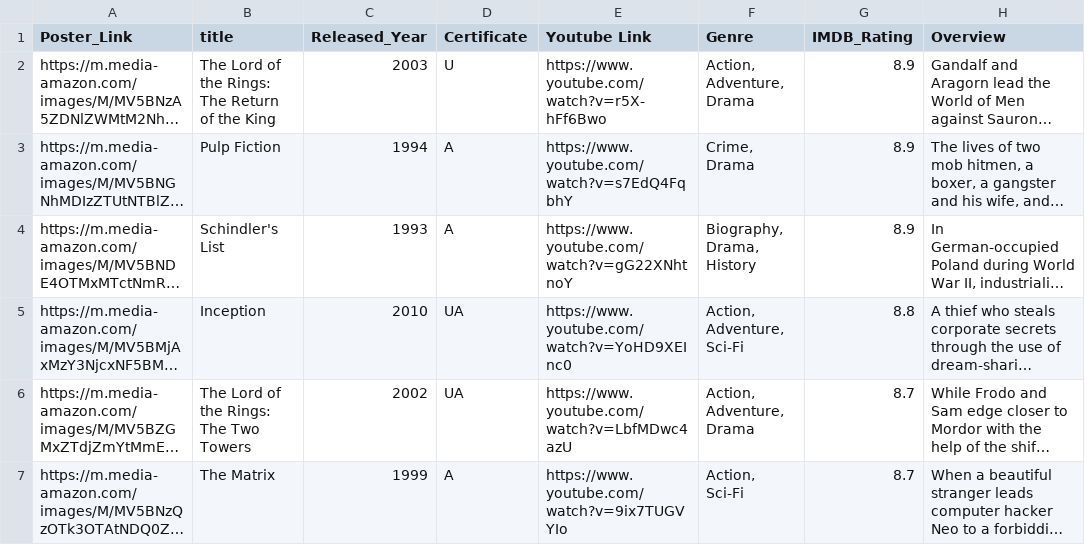
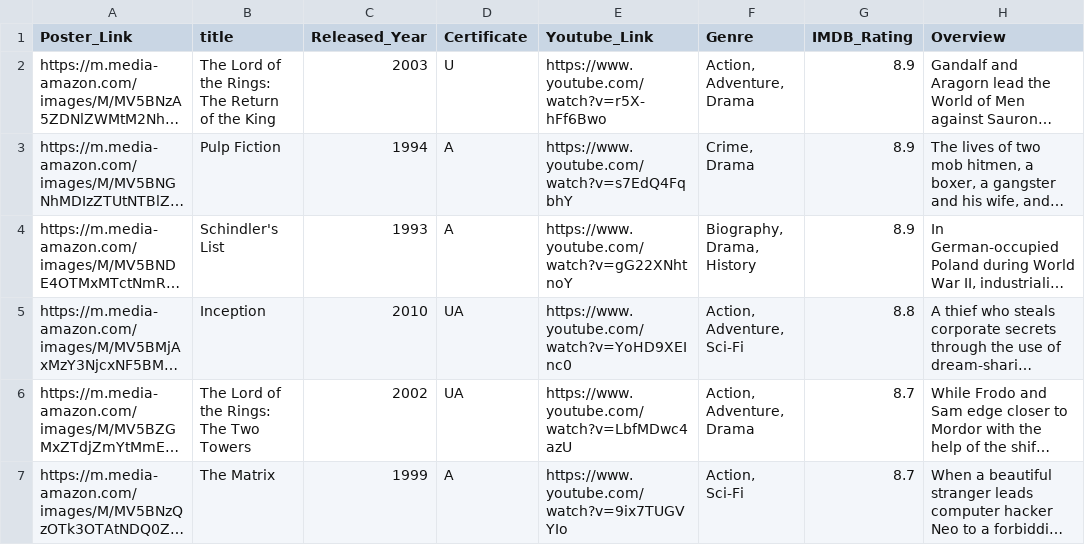
Before and after one commit to Ashel1/WhatToWatch, a CSV file: backend/DATA/Combined Data (Youtube Links).CSV, drawn as a sheet; only a part is shown; long unchanged cells end in …; the diff names each change by its address in the sheet, - before the commit and + after, or states it on an @@ line.

Commit message:
Added youtube link in the questionnaire API

```diff
--- a/backend/DATA/Combined Data (Youtube Links).CSV
+++ b/backend/DATA/Combined Data (Youtube Links).CSV
-E1: Youtube Link
+E1: Youtube_Link
```
Also changed, not shown: 1 other file.
